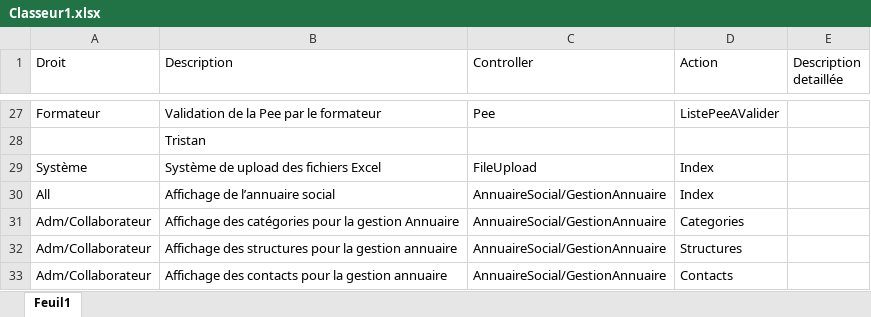
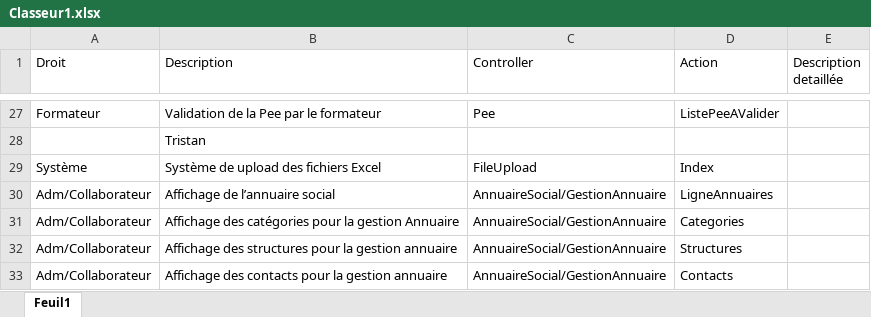
Before and after one commit to Dev-astateur/AppAfpaBrive, an Excel workbook: Classeur1.xlsx, sheet Feuil1, drawn as a sheet; only a part is shown, gaps mark what is left out; values as stored, in another font and other column widths than the file's, no borders; the diff names each change by its address in the sheet, - before the commit and + after, or states it on an @@ line.

```diff
--- a/Classeur1.xlsx (sheet Feuil1)
+++ b/Classeur1.xlsx (sheet Feuil1)
-A30 (Droit): All
+A30 (Droit): Adm/Collaborateur
-D30 (Action): Index
+D30 (Action): LigneAnnuaires
```
Also changed, not shown: 2 other files.
